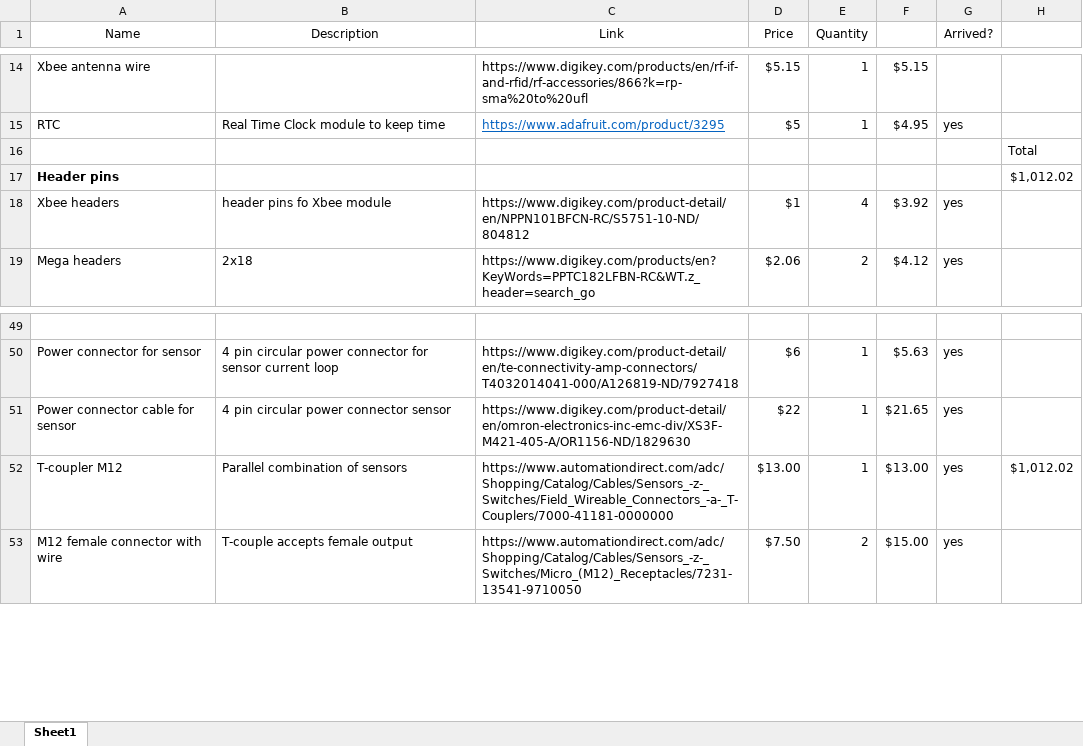
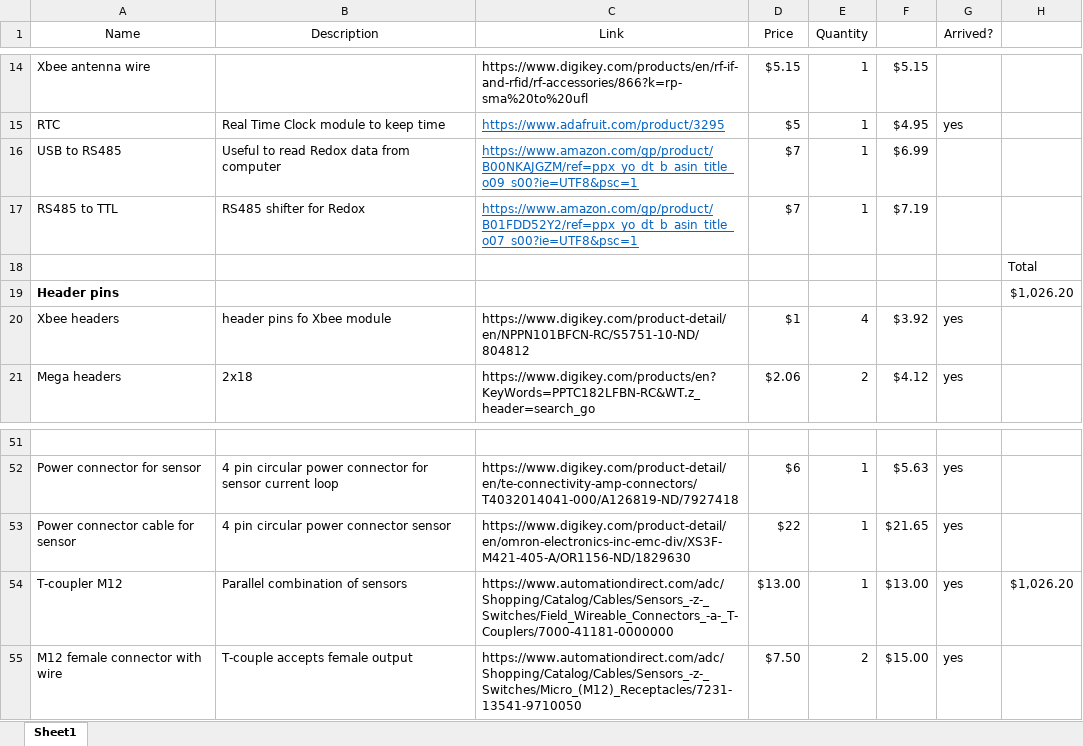
Before and after one commit to franklee97/UCDavis_Winery, an Excel workbook: BOM/Final.xlsx, sheet Sheet1, drawn as a sheet; only a part is shown, gaps mark what is left out; values as stored, in another font and other column widths than the file's, no borders; addresses are those after the commit; the diff names each change by its address in the sheet, - before the commit and + after, or states it on an @@ line.

Commit message:
Added RS485 modules in BOM

```diff
--- a/BOM/Final.xlsx (sheet Sheet1)
+++ b/BOM/Final.xlsx (sheet Sheet1)
+row 16: USB to RS485 | Useful to read Redox data from computer | https://www.amazon.com/gp/product/B00NKAJGZM/ref=ppx_yo_dt_b_asin_title_o09_s00?ie=UTF8&psc=1 | $7 | 1 | $6.99
+row 17: RS485 to TTL | RS485 shifter for Redox | https://www.amazon.com/gp/product/B01FDD52Y2/ref=ppx_yo_dt_b_asin_title_o07_s00?ie=UTF8&psc=1 | $7 | 1 | $7.19
-H19: $1,012.02
+H19: $1,026.20
-H54: $1,012.02
+H54: $1,026.20
```
Also changed, not shown: formulas that keep their value.
